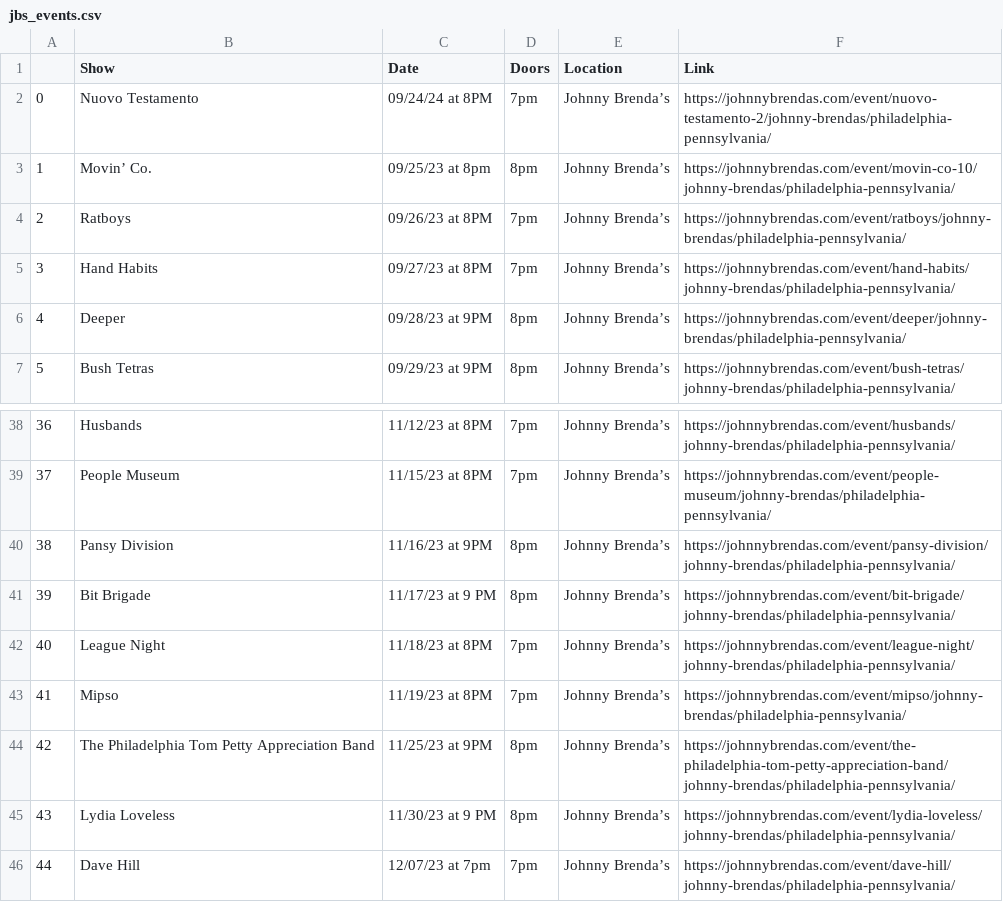
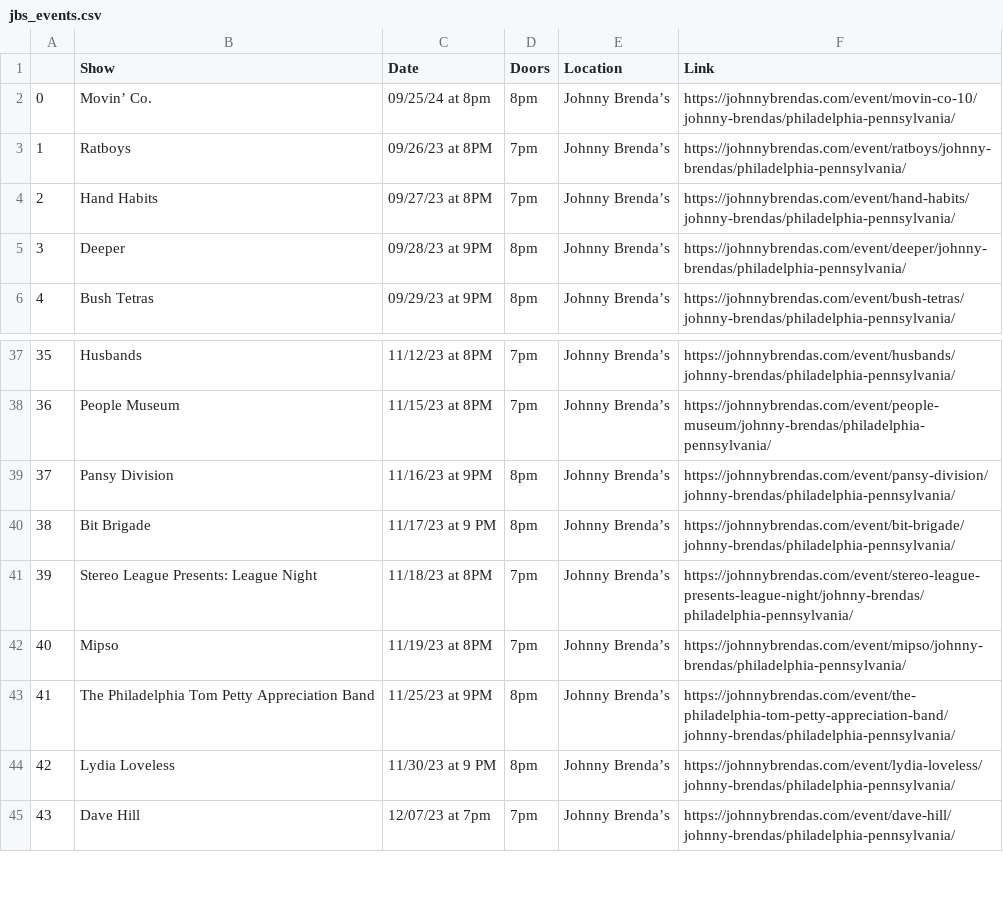
Before and after one commit to amandakreider/Concert-Calendars, a CSV file: csv/jbs_events.csv, drawn as a sheet; only a part is shown, gaps mark what is left out; removed rows and columns are numbered as before the commit, all else as after; the diff names each change by its address in the sheet, - before the commit and + after, or states it on an @@ line.

Commit message:
Update Johnny Brenda's calendar

```diff
--- a/csv/jbs_events.csv
+++ b/csv/jbs_events.csv
-row 2: 0 | Nuovo Testamento | 09/24/24 at 8PM | 7pm | Johnny Brenda’s | https://johnnybrendas.com/event/nuovo-testamento-2/johnny-brendas/philadelphia-pennsylvania/
@@ column A renumbered from row 2 down @@
-C2 (Date): 09/25/23 at 8pm
+C2 (Date): 09/25/24 at 8pm
-B41 (Show): League Night
+B41 (Show): Stereo League Presents: League Night
-F41 (Link): https://johnnybrendas.com/event/league-night/johnny-brendas/philadelphia-pennsylvania/
+F41 (Link): https://johnnybrendas.com/event/stereo-league-presents-league-night/johnny-brendas/philadelphia-pennsylvania/
```
Also changed, not shown: 1 other file.
